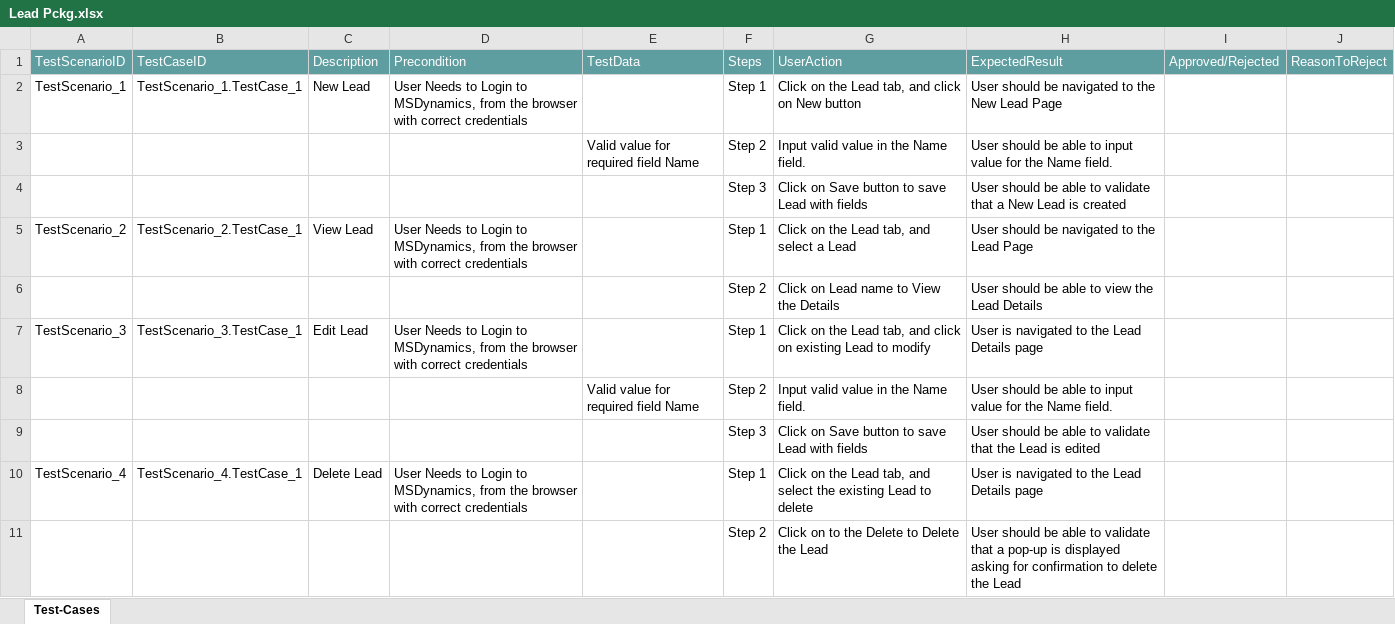
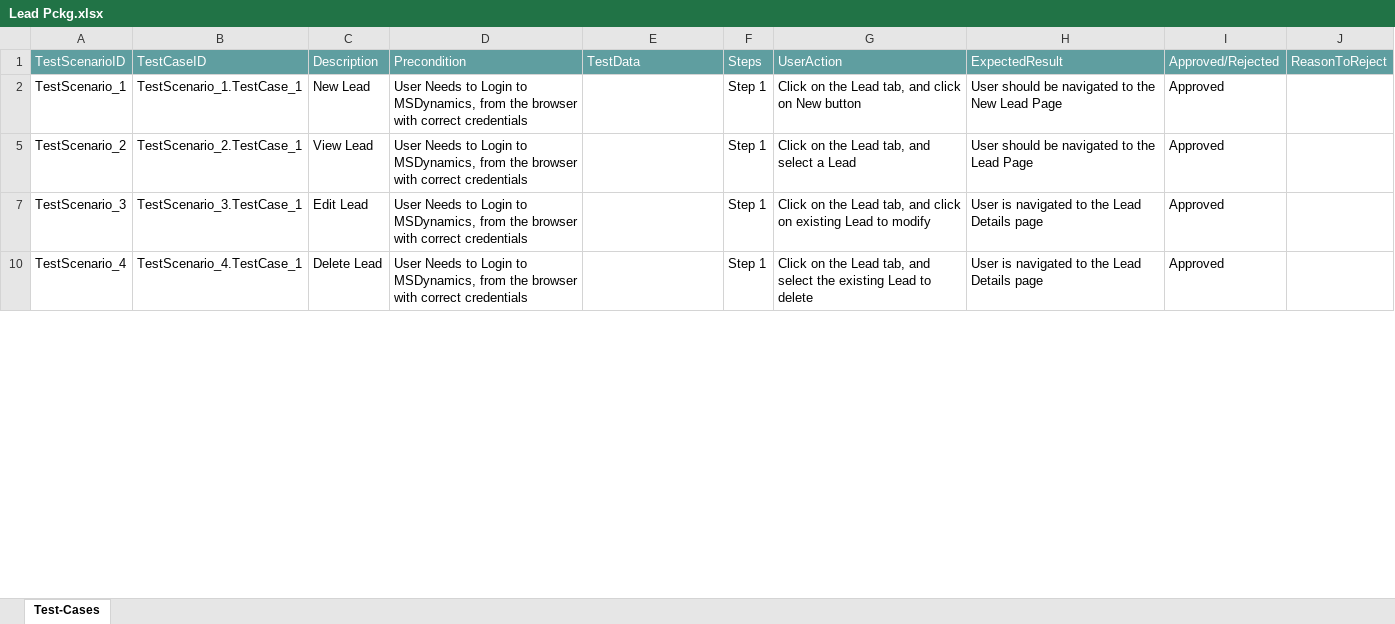
Before and after one commit to ShaikMohamedIrfan/MsDynamicsDemo, an Excel workbook: Lead Pckg.xlsx, sheet Test-Cases, drawn as a sheet; only a part is shown; values as stored, in another font and other column widths than the file's, no borders; table styles not drawn; the diff covers the shown part only; the diff names each change by its address in the sheet, - before the commit and + after, or states it on an @@ line.

Commit message:
Add files via upload

```diff
--- a/Lead Pckg.xlsx (sheet Test-Cases)
+++ b/Lead Pckg.xlsx (sheet Test-Cases)
-I2: (empty)
+I2: Approved
@@ row 3 hidden:  |  |  |  | Valid value for required field Name | Step 2 | Input valid value in the Name field. | User should be able to input value for the Name field. @@
@@ row 4 hidden:  |  |  |  |  | Step 3 | Click on Save button to save Lead with fields | User should be able to validate that a New Lead is created @@
-I5: (empty)
+I5: Approved
@@ row 6 hidden:  |  |  |  |  | Step 2 | Click on Lead name to View the Details | User should be able to view the Lead Details @@
-I7: (empty)
+I7: Approved
@@ row 8 hidden:  |  |  |  | Valid value for required field Name | Step 2 | Input valid value in the Name field. | User should be able to input value for the Name field. @@
@@ row 9 hidden:  |  |  |  |  | Step 3 | Click on Save button to save Lead with fields | User should be able to validate that the Lead is edited @@
-I10: (empty)
+I10: Approved
@@ row 11 hidden:  |  |  |  |  | Step 2 | Click on to the Delete to Delete the Lead | User should be able to validate that a pop-up is displayed asking for confirmation to delete the Lead @@
```
Also changed, not shown: 6 hidden or unhidden rows and 6 edited cells elsewhere in this sheet.
